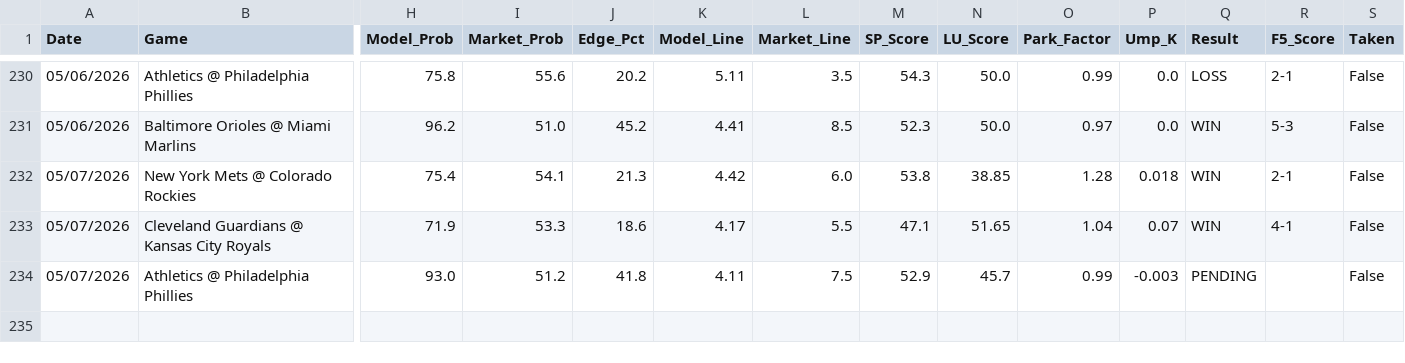
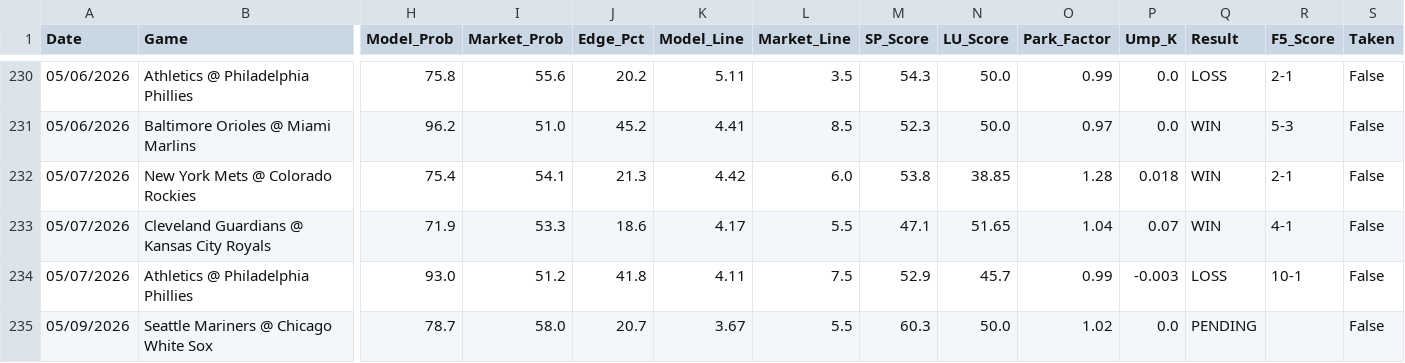
Before and after one commit to reesesetzer-pro/mlb-f5-model, a CSV file: model_picks.csv, drawn as a sheet; only a part is shown, gaps mark what is left out; rows hold the shown columns only; the diff names each change by its address in the sheet, - before the commit and + after, or states it on an @@ line.

Commit message:
picks: sync 2026-05-09

```diff
--- a/model_picks.csv
+++ b/model_picks.csv
-Q234 (Result): PENDING
+Q234 (Result): LOSS
-R234 (F5_Score): (empty)
+R234 (F5_Score): 10-1
+row 235: 05/09/2026 | Seattle Mariners @ Chicago White Sox | 78.7 | 58.0 | 20.7 | 3.67 | 5.5 | 60.3 | 50.0 | 1.02 | 0.0 | PENDING |  | False
```
